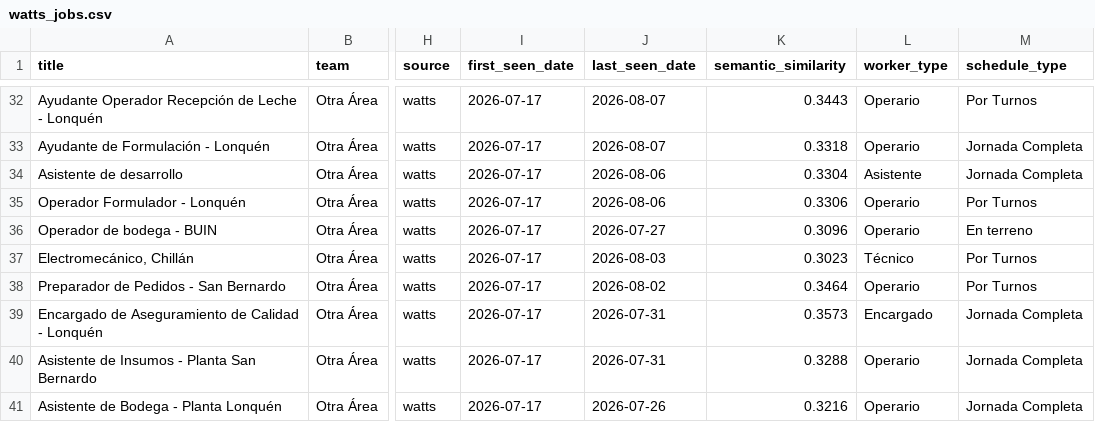
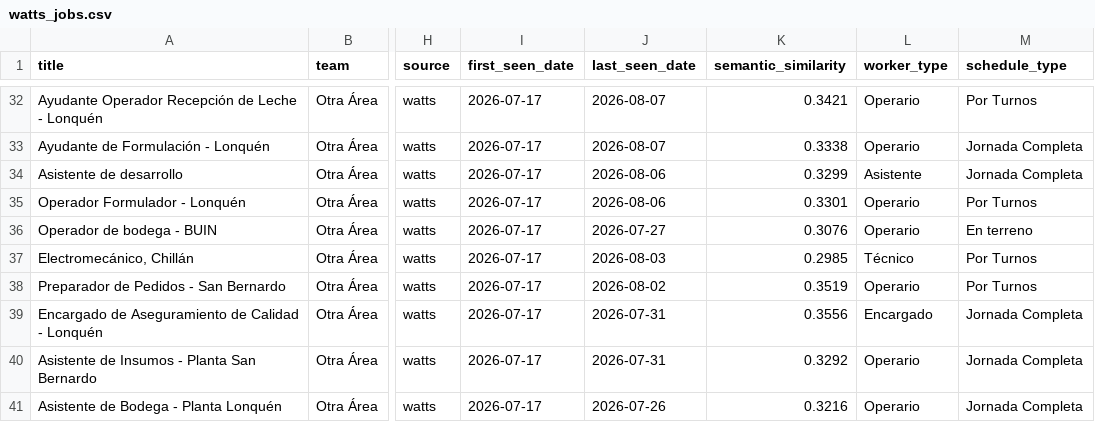
Before and after one commit to BarbaraPFloresRios/JobTrackerChile, a CSV file: data/raw/watts_jobs.csv, drawn as a sheet; only a part is shown, gaps mark what is left out; the diff covers the shown part only; the diff names each change by its address in the sheet, - before the commit and + after, or states it on an @@ line.

```diff
--- a/data/raw/watts_jobs.csv
+++ b/data/raw/watts_jobs.csv
-K32 (semantic_similarity): 0.3443
+K32 (semantic_similarity): 0.3421
-K33 (semantic_similarity): 0.3318
+K33 (semantic_similarity): 0.3338
-K34 (semantic_similarity): 0.3304
+K34 (semantic_similarity): 0.3299
-K35 (semantic_similarity): 0.3306
+K35 (semantic_similarity): 0.3301
-K36 (semantic_similarity): 0.3096
+K36 (semantic_similarity): 0.3076
-K37 (semantic_similarity): 0.3023
+K37 (semantic_similarity): 0.2985
-K38 (semantic_similarity): 0.3464
+K38 (semantic_similarity): 0.3519
-K39 (semantic_similarity): 0.3573
+K39 (semantic_similarity): 0.3556
-K40 (semantic_similarity): 0.3288
+K40 (semantic_similarity): 0.3292
```
Also changed, not shown: 16 edited cells elsewhere in this file, data/raw/ahumada_jobs.csv, data/raw/ccu_jobs.csv, 19 other files.
